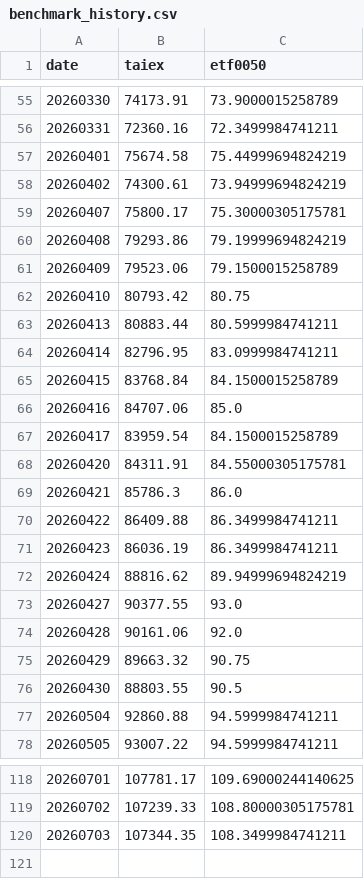
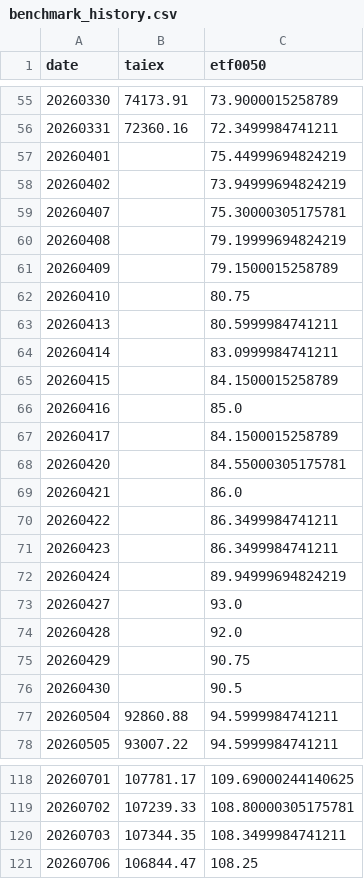
Before and after one commit to jasanlin177-hub/tsf-top5-index, a CSV file: data/benchmark_history.csv, drawn as a sheet; only a part is shown, gaps mark what is left out.

```diff
--- a/data/benchmark_history.csv
+++ b/data/benchmark_history.csv
@@ -56,22 +56,22 @@
 20260331,72360.16,72.3499984741211
-20260401,75674.58,75.44999694824219
-20260402,74300.61,73.94999694824219
-20260407,75800.17,75.30000305175781
-20260408,79293.86,79.19999694824219
-20260409,79523.06,79.1500015258789
-20260410,80793.42,80.75
-20260413,80883.44,80.5999984741211
-20260414,82796.95,83.0999984741211
-20260415,83768.84,84.1500015258789
-20260416,84707.06,85.0
-20260417,83959.54,84.1500015258789
-20260420,84311.91,84.55000305175781
-20260421,85786.3,86.0
-20260422,86409.88,86.3499984741211
-20260423,86036.19,86.3499984741211
-20260424,88816.62,89.94999694824219
-20260427,90377.55,93.0
-20260428,90161.06,92.0
-20260429,89663.32,90.75
-20260430,88803.55,90.5
+20260401,,75.44999694824219
+20260402,,73.94999694824219
+20260407,,75.30000305175781
+20260408,,79.19999694824219
+20260409,,79.1500015258789
+20260410,,80.75
+20260413,,80.5999984741211
+20260414,,83.0999984741211
+20260415,,84.1500015258789
+20260416,,85.0
+20260417,,84.1500015258789
+20260420,,84.55000305175781
+20260421,,86.0
+20260422,,86.3499984741211
+20260423,,86.3499984741211
+20260424,,89.94999694824219
+20260427,,93.0
+20260428,,92.0
+20260429,,90.75
+20260430,,90.5
 20260504,92860.88,94.5999984741211
@@ -120 +120,2 @@
 20260703,107344.35,108.3499984741211
+20260706,106844.47,108.25
```
Also changed, not shown: data/tsf_history.csv.
